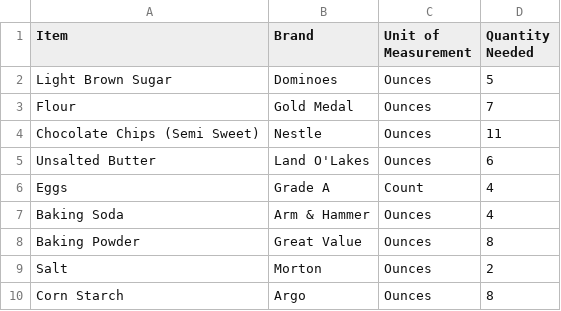
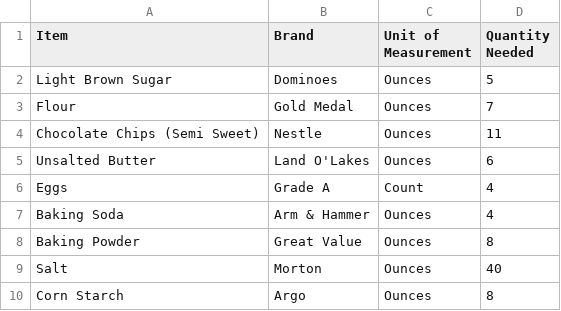
Before and after one commit to ProjectBeacon329/Mimi, a CSV file: Data/recipe.csv, drawn as a sheet.

Commit message:
Update recipe.csv

```diff
--- a/Data/recipe.csv
+++ b/Data/recipe.csv
@@ -8,3 +8,3 @@ Baking Soda,Arm & Hammer,Ounces,4
 Baking Powder,Great Value,Ounces,8
-Salt,Morton,Ounces,2
+Salt,Morton,Ounces,40
 Corn Starch,Argo,Ounces,8
```
